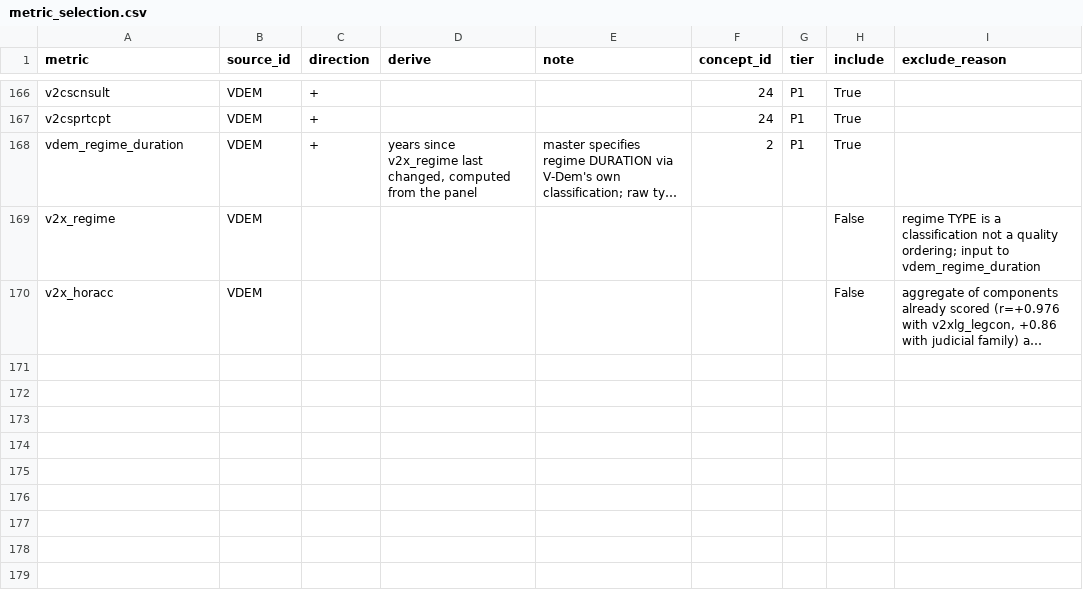
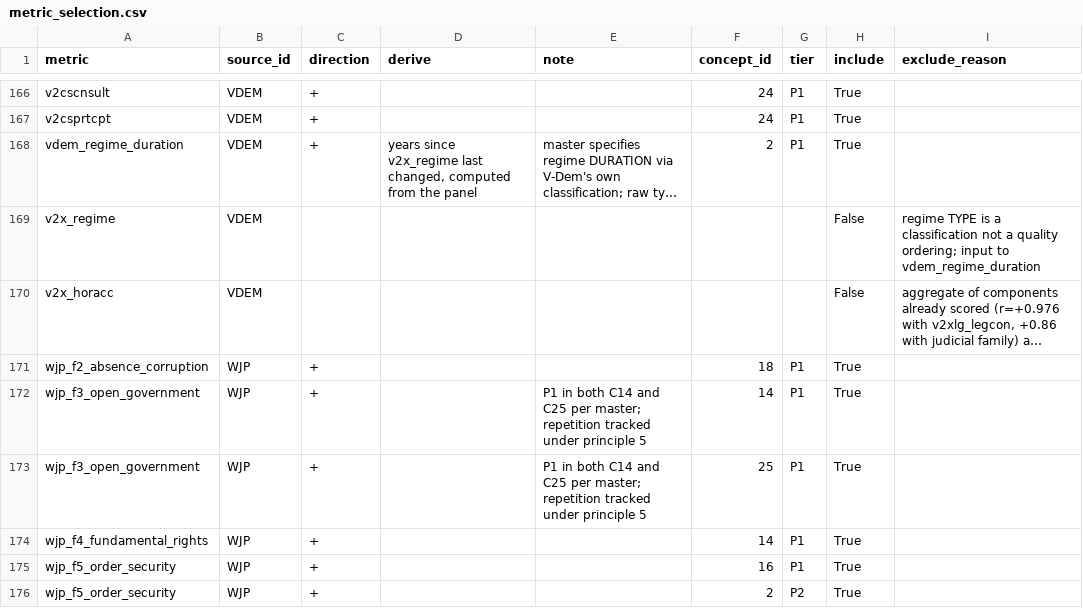
Before and after one commit to mjboulanger/governance-framework, a CSV file: data/processed/metric_selection.csv, drawn as a sheet; only a part is shown, gaps mark what is left out; long unchanged cells end in …; the diff covers the shown part only; the diff names each change by its address in the sheet, - before the commit and + after, or states it on an @@ line.

Commit message:
Step 1: WJP block (8 factors, all directions verified +0.803 to +0.930 vs WGI composite, 74% sovereign coverage). Resolved the master's deferred C4/C6 disambiguation for Factor 6: P1 in C6 Regulatory quality (tightest fit), P2 in C4 Government effectiveness (administrative-procedure content), following the established WJP double-placement pattern. RECENCY CORRECTIONS: hanson_sigman_state_capacity and wb_informal_economy both excluded at 0.0% current sovereign coverage (dead tails ending 2015 and 2020, already named in metric_methodology S4) - I had scored both without checking the recency axis. Added the derived-metric coverage rule (union when mean-of-available, min when product/ratio) after pts_index was wrongly flagged. 168 metrics reviewed, 133 scored placements

```diff
--- a/data/processed/metric_selection.csv
+++ b/data/processed/metric_selection.csv
+row 171: wjp_f2_absence_corruption | WJP | + |  |  | 18 | P1 | True
+row 172: wjp_f3_open_government | WJP | + |  | P1 in both C14 and C25 per master; repetition tracked under principle 5 | 14 | P1 | True
+row 173: wjp_f3_open_government | WJP | + |  | P1 in both C14 and C25 per master; repetition tracked under principle 5 | 25 | P1 | True
+row 174: wjp_f4_fundamental_rights | WJP | + |  |  | 14 | P1 | True
+row 175: wjp_f5_order_security | WJP | + |  |  | 16 | P1 | True
+row 176: wjp_f5_order_security | WJP | + |  |  | 2 | P2 | True
```
Also changed, not shown: 7 added rows, 2 removed rows and 2 edited cells elsewhere in this file, 1 other file.
